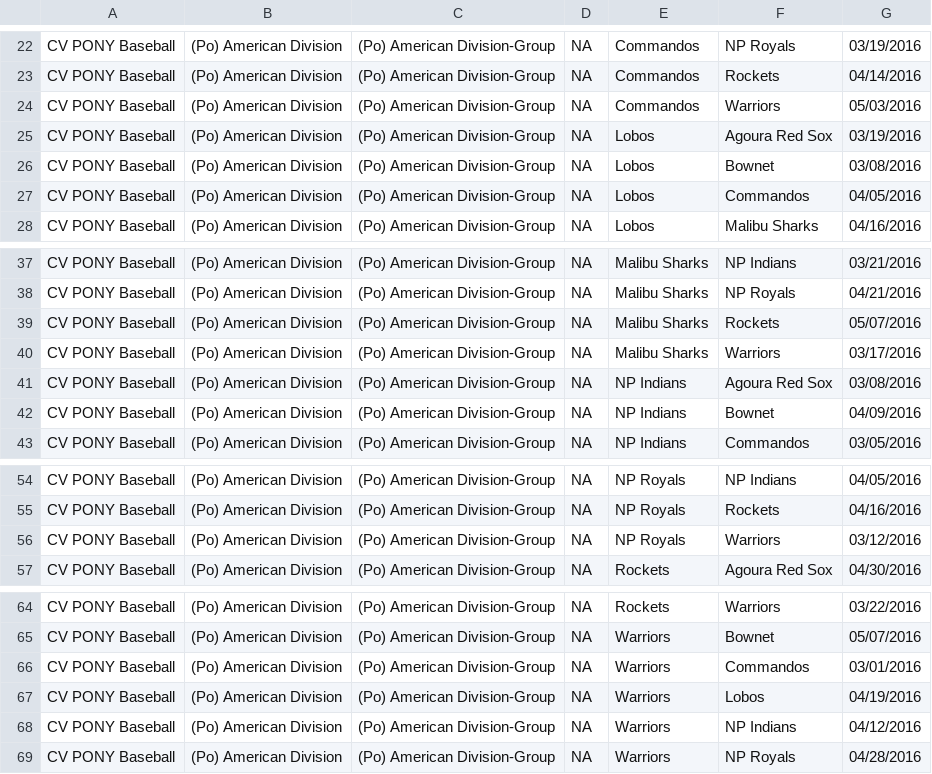
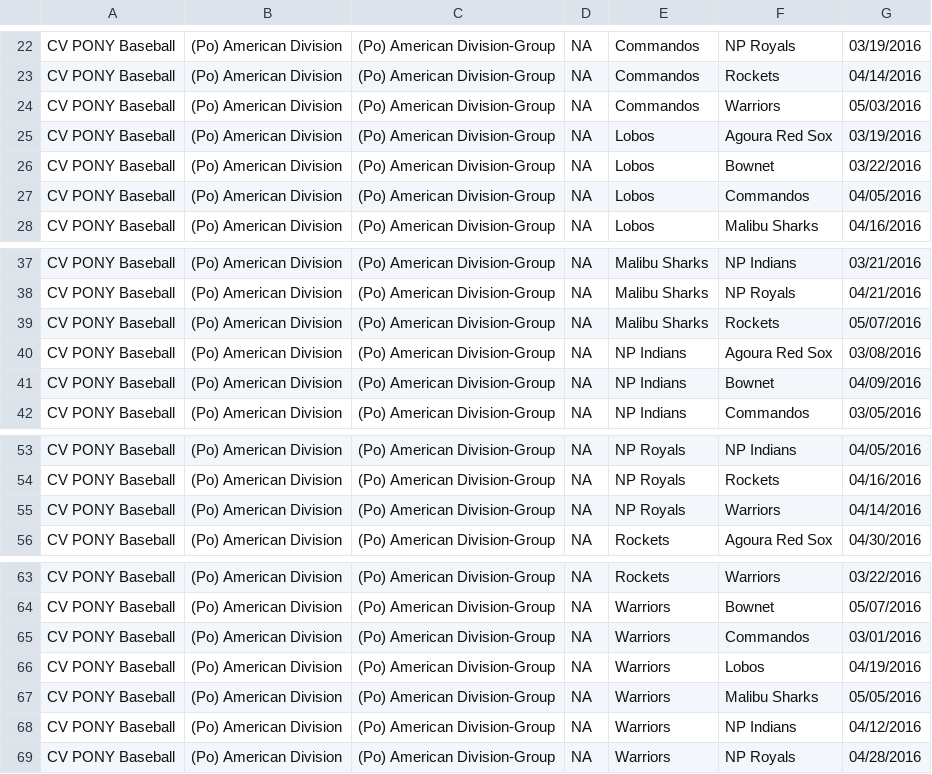
Before and after one commit to erichorne/nppb2016, a CSV file: pony-american.csv, drawn as a sheet; only a part is shown, gaps mark what is left out.

```diff
--- a/pony-american.csv
+++ b/pony-american.csv
@@ -25,3 +25,3 @@ CV PONY Baseball,(Po) American Division,(Po) American Division-Group,NA,Commando
 CV PONY Baseball,(Po) American Division,(Po) American Division-Group,NA,Lobos,Agoura Red Sox,03/19/2016
-CV PONY Baseball,(Po) American Division,(Po) American Division-Group,NA,Lobos,Bownet,03/08/2016
+CV PONY Baseball,(Po) American Division,(Po) American Division-Group,NA,Lobos,Bownet,03/22/2016
 CV PONY Baseball,(Po) American Division,(Po) American Division-Group,NA,Lobos,Commandos,04/05/2016
@@ -39,3 +39,2 @@ CV PONY Baseball,(Po) American Division,(Po) American Division-Group,NA,Malibu S
 CV PONY Baseball,(Po) American Division,(Po) American Division-Group,NA,Malibu Sharks,Rockets,05/07/2016
-CV PONY Baseball,(Po) American Division,(Po) American Division-Group,NA,Malibu Sharks,Warriors,03/17/2016
 CV PONY Baseball,(Po) American Division,(Po) American Division-Group,NA,NP Indians,Agoura Red Sox,03/08/2016
@@ -55,3 +54,3 @@ CV PONY Baseball,(Po) American Division,(Po) American Division-Group,NA,NP Royal
 CV PONY Baseball,(Po) American Division,(Po) American Division-Group,NA,NP Royals,Rockets,04/16/2016
-CV PONY Baseball,(Po) American Division,(Po) American Division-Group,NA,NP Royals,Warriors,03/12/2016
+CV PONY Baseball,(Po) American Division,(Po) American Division-Group,NA,NP Royals,Warriors,04/14/2016
 CV PONY Baseball,(Po) American Division,(Po) American Division-Group,NA,Rockets,Agoura Red Sox,04/30/2016
@@ -67,2 +66,3 @@ CV PONY Baseball,(Po) American Division,(Po) American Division-Group,NA,Warriors
 CV PONY Baseball,(Po) American Division,(Po) American Division-Group,NA,Warriors,Lobos,04/19/2016
+CV PONY Baseball,(Po) American Division,(Po) American Division-Group,NA,Warriors,Malibu Sharks,05/05/2016
 CV PONY Baseball,(Po) American Division,(Po) American Division-Group,NA,Warriors,NP Indians,04/12/2016
```
Also changed, not shown: bronco-american.csv, mustang-american.csv, 4 other files.
